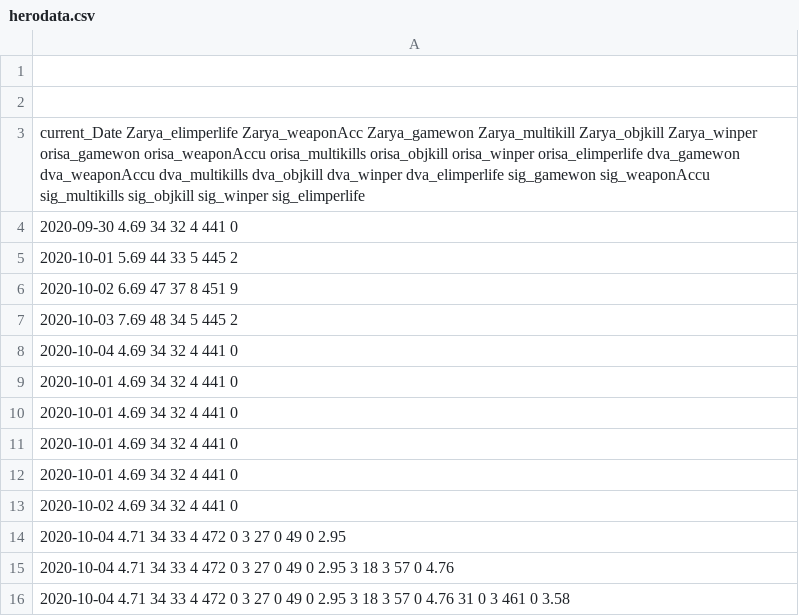
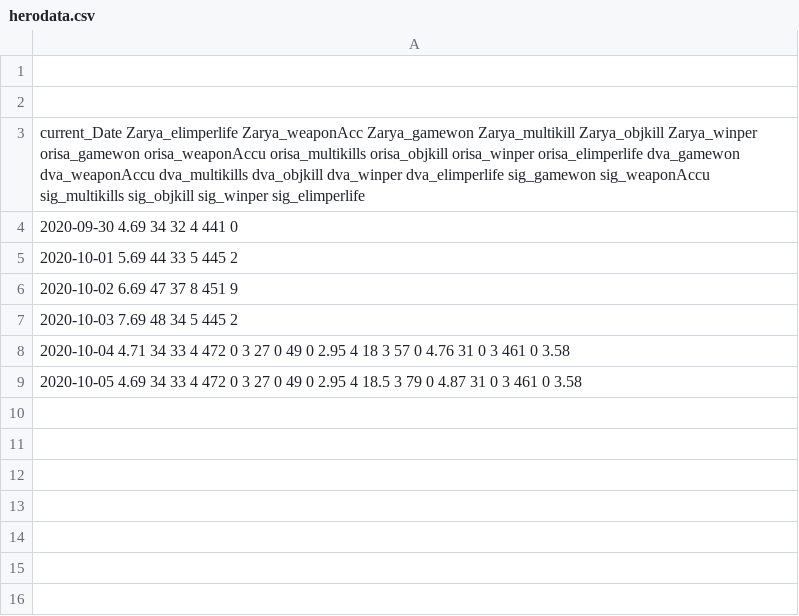
Before and after one commit to Allof02/Overwatch-, a CSV file: herodata.csv, drawn as a sheet.

```diff
--- a/herodata.csv
+++ b/herodata.csv
@@ -7,10 +7,3 @@ current_Date Zarya_elimperlife Zarya_weaponAcc Zarya_gamewon Zarya_multikill Zar
 2020-10-03 7.69 48 34 5 445 2
-2020-10-04 4.69 34 32 4 441 0
-2020-10-01 4.69 34 32 4 441 0
-2020-10-01 4.69 34 32 4 441 0
-2020-10-01 4.69 34 32 4 441 0
-2020-10-01 4.69 34 32 4 441 0
-2020-10-02 4.69 34 32 4 441 0
-2020-10-04 4.71 34 33 4 472 0 3 27 0 49 0 2.95
-2020-10-04 4.71 34 33 4 472 0 3 27 0 49 0 2.95 3 18 3 57 0 4.76
-2020-10-04 4.71 34 33 4 472 0 3 27 0 49 0 2.95 3 18 3 57 0 4.76 31 0 3 461 0 3.58
+2020-10-04 4.71 34 33 4 472 0 3 27 0 49 0 2.95 4 18 3 57 0 4.76 31 0 3 461 0 3.58
+2020-10-05 4.69 34 33 4 472 0 3 27 0 49 0 2.95 4 18.5 3 79 0 4.87 31 0 3 461 0 3.58
```
Also changed, not shown: 4 other files.
